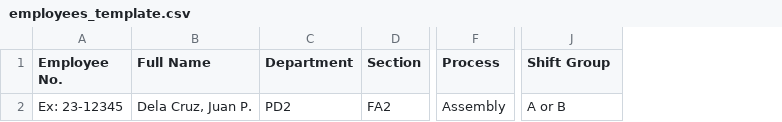
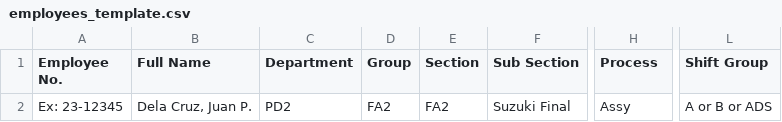
Before and after one commit to vicento-cares/Employee-Management-System, a CSV file: template/employees_template.csv, drawn as a sheet; only a part is shown, gaps mark what is left out; addresses are those after the commit; the diff names each change by its address in the sheet, - before the commit and + after, or states it on an @@ line.

```diff
--- a/template/employees_template.csv
+++ b/template/employees_template.csv
+column D (Group), row 2: FA2
+column F (Sub Section), row 2: Suzuki Final
-H2 (Process): Assembly
+H2 (Process): Assy
-L2 (Shift Group): A or B
+L2 (Shift Group): A or B or ADS
```
Also changed, not shown: 8 other files.
